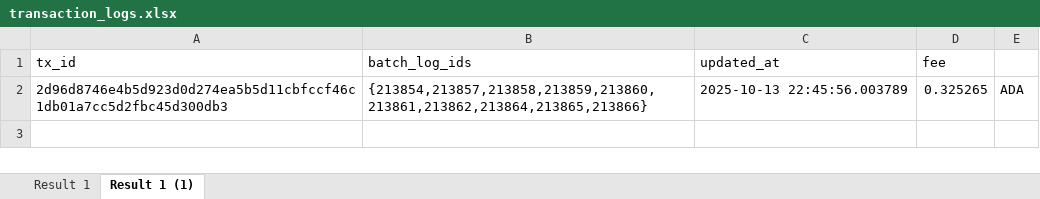
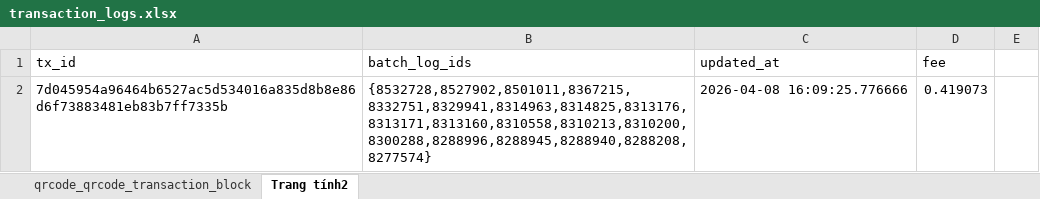
Before and after one commit to ducnx-icheck/cardano-anti-counterfeit-system, an Excel workbook: report/transaction_logs.xlsx, sheet Trang tính2, drawn as a sheet; values as stored, in another font and other column widths than the file's, no borders; charts and pictures not drawn; removed rows and columns are numbered as before the commit, all else as after; the diff names each change by its address in the sheet, - before the commit and + after, or states it on an @@ line.

Commit message:
Submit transaction log

```diff
--- a/report/transaction_logs.xlsx (sheet Trang tính2)
+++ b/report/transaction_logs.xlsx (sheet Trang tính2)
-sheet tab: Result 1
+sheet tab: qrcode_qrcode_transaction_block
-sheet tab: Result 1 (1)
+sheet tab: Trang tính2
-row 2: 2d96d8746e4b5d923d0d274ea5b5d11cbfccf46c1db01a7cc5d2fbc45d300db3 | {213854,213857,213858,213859,213860,213861,213862,213864,213865,213866} | 2025-10-13 22:45:56.003789 | 0.325265 | ADA
+row 2: 7d045954a96464b6527ac5d534016a835d8b8e86d6f73883481eb83b7ff7335b | {8532728,8527902,8501011,8367215,8332751,8329941,8314963,8314825,8313176,8313171,8313160,8310558,8310213,8310200,8300288,8288996,8288945,8288940,8288208,8277574} | 2026-04-08 16:09:25.776666 | 0.419073
```
Also changed, not shown: sheet qrcode_qrcode_transaction_block, 1 other file.
